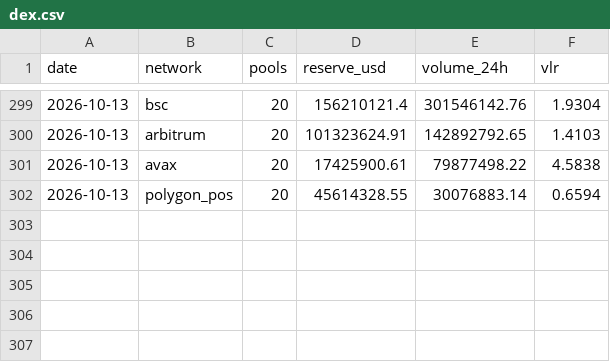
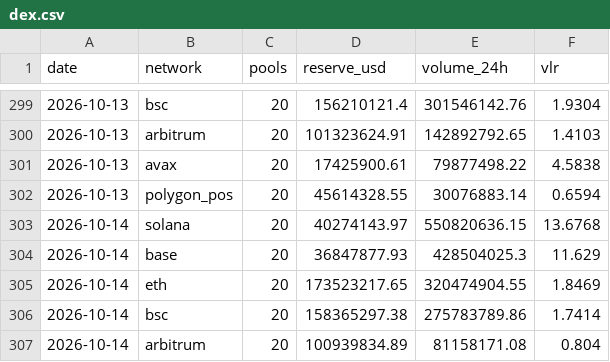
Before and after one commit to alecmessino/crypto-conviction-monitor, a CSV file: ledger/dex.csv, drawn as a sheet; only a part is shown, gaps mark what is left out; the diff names each change by its address in the sheet, - before the commit and + after, or states it on an @@ line.

```diff
--- a/ledger/dex.csv
+++ b/ledger/dex.csv
+row 303: 2026-10-14 | solana | 20 | 40274143.97 | 550820636.15 | 13.6768
+row 304: 2026-10-14 | base | 20 | 36847877.93 | 428504025.3 | 11.629
+row 305: 2026-10-14 | eth | 20 | 173523217.65 | 320474904.55 | 1.8469
+row 306: 2026-10-14 | bsc | 20 | 158365297.38 | 275783789.86 | 1.7414
+row 307: 2026-10-14 | arbitrum | 20 | 100939834.89 | 81158171.08 | 0.804
```
Also changed, not shown: ledger/macro.csv, ledger/runs.csv, 19 other files.
